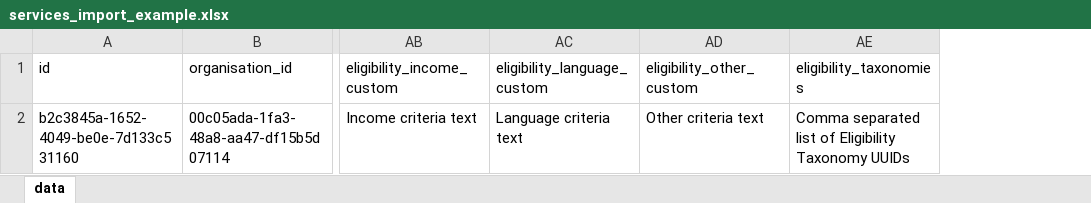
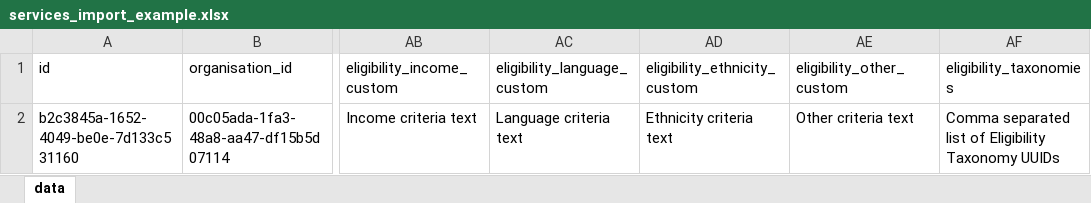
Before and after one commit to One-Hounslow-Connect/api, an Excel workbook: public/downloads/services_import_example.xlsx, sheet data, drawn as a sheet; only a part is shown, gaps mark what is left out; values as stored, in another font and other column widths than the file's, no borders; the diff names each change by its address in the sheet, - before the commit and + after, or states it on an @@ line.

Commit message:
Added eligibility_ethnicity_custom column to example service import spreadsheet

```diff
--- a/public/downloads/services_import_example.xlsx (sheet data)
+++ b/public/downloads/services_import_example.xlsx (sheet data)
+column AD (eligibility_ethnicity_custom), row 2: Ethnicity criteria text
```
